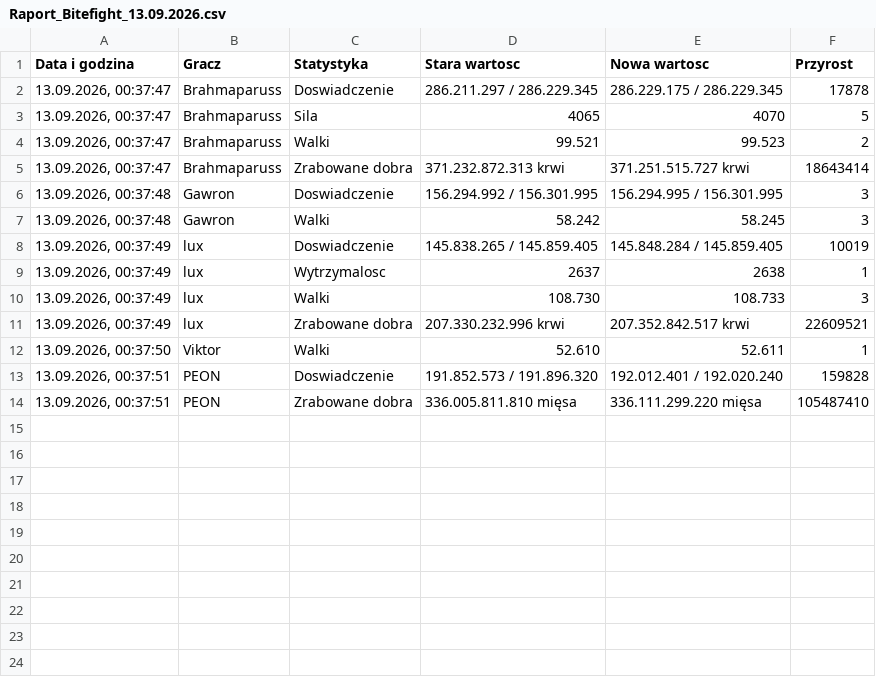
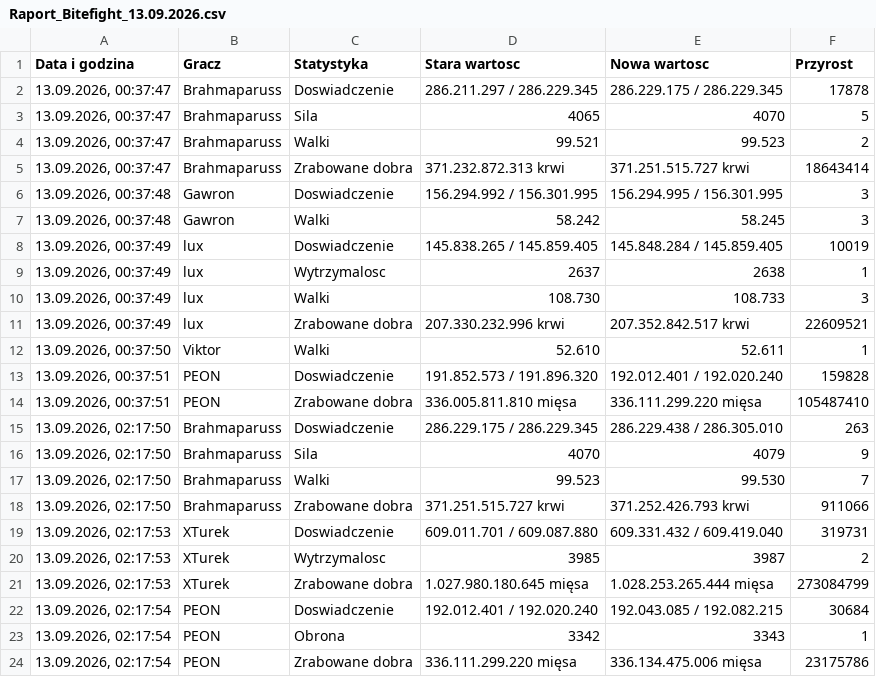
Before and after one commit to statystyki-bf/SledzikBitefight, a CSV file: Raport_Bitefight_13.09.2026.csv, drawn as a sheet; the diff names each change by its address in the sheet, - before the commit and + after, or states it on an @@ line.

```diff
--- a/Raport_Bitefight_13.09.2026.csv
+++ b/Raport_Bitefight_13.09.2026.csv
+row 15: 13.09.2026, 02:17:50 | Brahmaparuss | Doswiadczenie | 286.229.175 / 286.229.345 | 286.229.438 / 286.305.010 | 263
+row 16: 13.09.2026, 02:17:50 | Brahmaparuss | Sila | 4070 | 4079 | 9
+row 17: 13.09.2026, 02:17:50 | Brahmaparuss | Walki | 99.523 | 99.530 | 7
+row 18: 13.09.2026, 02:17:50 | Brahmaparuss | Zrabowane dobra | 371.251.515.727 krwi | 371.252.426.793 krwi | 911066
+row 19: 13.09.2026, 02:17:53 | XTurek | Doswiadczenie | 609.011.701 / 609.087.880 | 609.331.432 / 609.419.040 | 319731
+row 20: 13.09.2026, 02:17:53 | XTurek | Wytrzymalosc | 3985 | 3987 | 2
+row 21: 13.09.2026, 02:17:53 | XTurek | Zrabowane dobra | 1.027.980.180.645 mięsa | 1.028.253.265.444 mięsa | 273084799
+row 22: 13.09.2026, 02:17:54 | PEON | Doswiadczenie | 192.012.401 / 192.020.240 | 192.043.085 / 192.082.215 | 30684
+row 23: 13.09.2026, 02:17:54 | PEON | Obrona | 3342 | 3343 | 1
+row 24: 13.09.2026, 02:17:54 | PEON | Zrabowane dobra | 336.111.299.220 mięsa | 336.134.475.006 mięsa | 23175786
```
Also changed, not shown: 1 other file.
